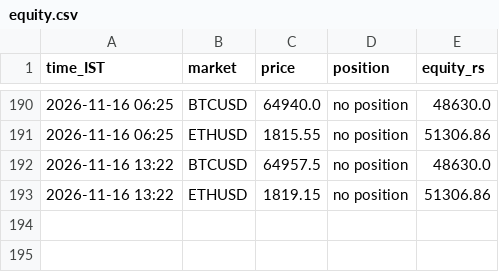
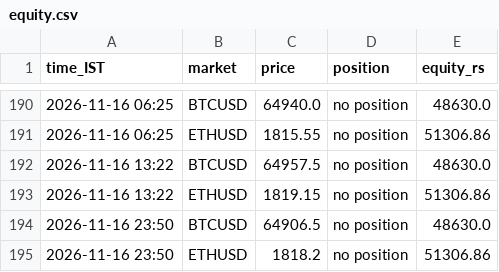
Before and after one commit to JPonline-cmd/paper-trading-bot, a CSV file: equity.csv, drawn as a sheet; only a part is shown, gaps mark what is left out.

```diff
--- a/equity.csv
+++ b/equity.csv
@@ -193 +193,3 @@ time_IST,market,price,position,equity_rs
 2026-11-16 13:22,ETHUSD,1819.15,no position,51306.86
+2026-11-16 23:50,BTCUSD,64906.5,no position,48630.0
+2026-11-16 23:50,ETHUSD,1818.2,no position,51306.86
```
Also changed, not shown: 3 other files.
